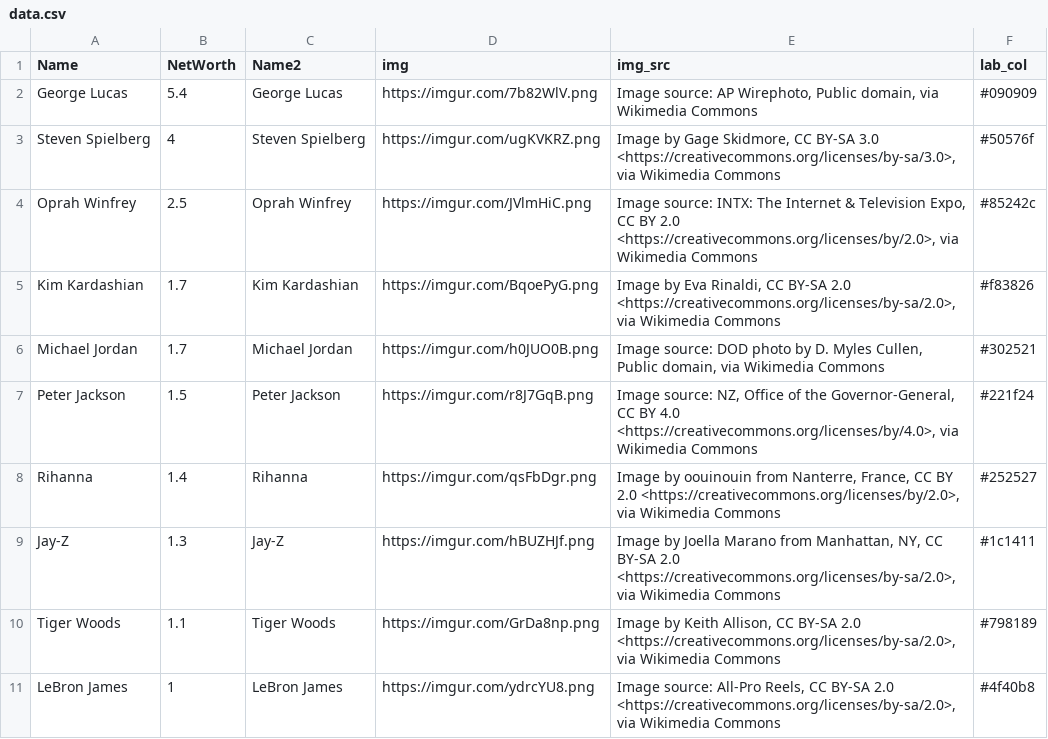
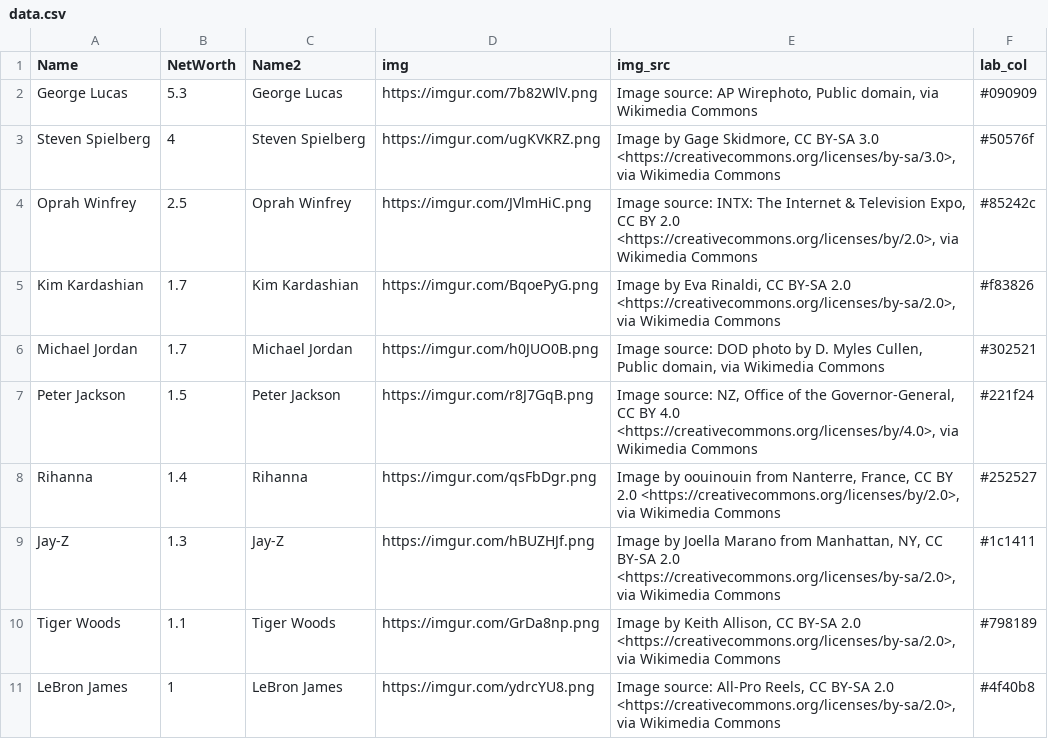
Before and after one commit to ckr4/bnaires, a CSV file: rich-folk/data.csv, drawn as a sheet.

Commit message:
update rich-folk

```diff
--- a/rich-folk/data.csv
+++ b/rich-folk/data.csv
@@ -1,3 +1,3 @@
 "Name","NetWorth","Name2","img","img_src","lab_col"
-"George Lucas",5.4,"George Lucas","https://imgur.com/7b82WlV.png","Image source: AP Wirephoto, Public domain, via Wikimedia Commons","#090909"
+"George Lucas",5.3,"George Lucas","https://imgur.com/7b82WlV.png","Image source: AP Wirephoto, Public domain, via Wikimedia Commons","#090909"
 "Steven Spielberg",4,"Steven Spielberg","https://imgur.com/ugKVKRZ.png","Image by Gage Skidmore, CC BY-SA 3.0 <https://creativecommons.org/licenses/by-sa/3.0>, via Wikimedia Commons","#50576f"
```
Also changed, not shown: 1 other file.
